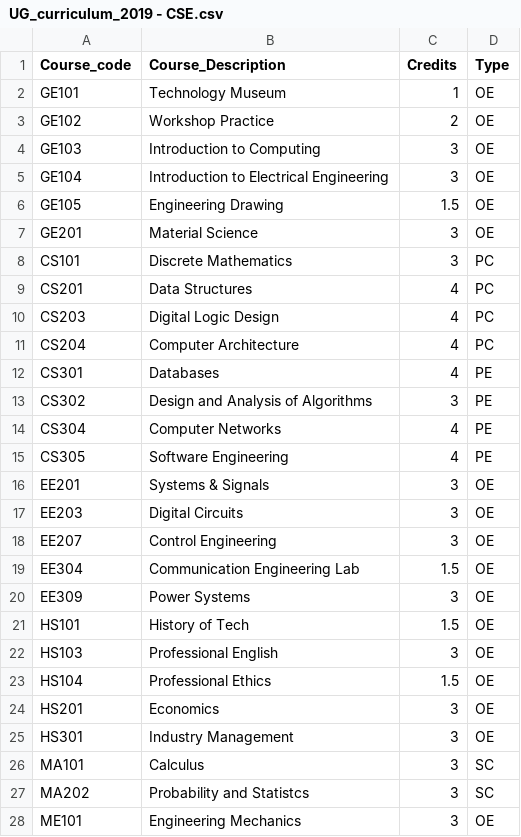
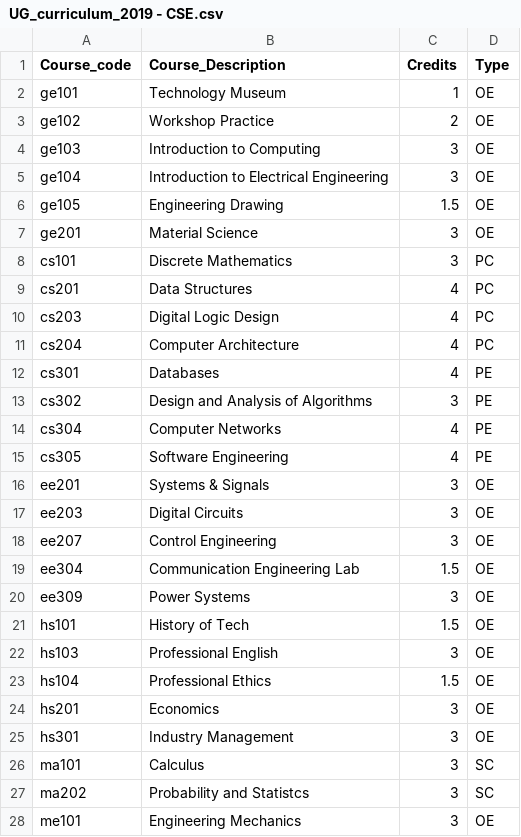
Before and after one commit to r-rishabh-j/academic-portal-dbms, a CSV file: UG_curriculum_2019 - CSE.csv, drawn as a sheet; only a part is shown; the diff covers the shown part only.

```diff
--- a/UG_curriculum_2019 - CSE.csv
+++ b/UG_curriculum_2019 - CSE.csv
@@ -1,28 +1,28 @@
 Course_code,Course_Description,Credits,Type
-GE101,Technology Museum,1,OE
-GE102,Workshop Practice,2,OE
-GE103,Introduction to Computing,3,OE
-GE104,Introduction to Electrical Engineering,3,OE
-GE105,Engineering Drawing,1.5,OE
-GE201,Material Science,3,OE
-CS101,Discrete Mathematics,3,PC
-CS201,Data Structures,4,PC
-CS203,Digital Logic Design,4,PC
-CS204,Computer Architecture,4,PC
-CS301,Databases,4,PE
-CS302,Design and Analysis of Algorithms,3,PE
-CS304,Computer Networks,4,PE
-CS305,Software Engineering,4,PE
-EE201,Systems & Signals,3,OE
-EE203,Digital Circuits,3,OE
-EE207,Control Engineering,3,OE
-EE304,Communication Engineering Lab,1.5,OE
-EE309,Power Systems,3,OE
-HS101,History of Tech,1.5,OE
-HS103,Professional English,3,OE
-HS104,Professional Ethics,1.5,OE
-HS201,Economics,3,OE
-HS301,Industry Management,3,OE
-MA101,Calculus,3,SC
-MA202,Probability and Statistcs,3,SC
-ME101,Engineering Mechanics,3,OE
+ge101,Technology Museum,1,OE
+ge102,Workshop Practice,2,OE
+ge103,Introduction to Computing,3,OE
+ge104,Introduction to Electrical Engineering,3,OE
+ge105,Engineering Drawing,1.5,OE
+ge201,Material Science,3,OE
+cs101,Discrete Mathematics,3,PC
+cs201,Data Structures,4,PC
+cs203,Digital Logic Design,4,PC
+cs204,Computer Architecture,4,PC
+cs301,Databases,4,PE
+cs302,Design and Analysis of Algorithms,3,PE
+cs304,Computer Networks,4,PE
+cs305,Software Engineering,4,PE
+ee201,Systems & Signals,3,OE
+ee203,Digital Circuits,3,OE
+ee207,Control Engineering,3,OE
+ee304,Communication Engineering Lab,1.5,OE
+ee309,Power Systems,3,OE
+hs101,History of Tech,1.5,OE
+hs103,Professional English,3,OE
+hs104,Professional Ethics,1.5,OE
+hs201,Economics,3,OE
+hs301,Industry Management,3,OE
+ma101,Calculus,3,SC
+ma202,Probability and Statistcs,3,SC
+me101,Engineering Mechanics,3,OE
```
Also changed, not shown: 9 edited cells elsewhere in this file, UG_curriculum_2019 - ME.csv, 2 other files.
